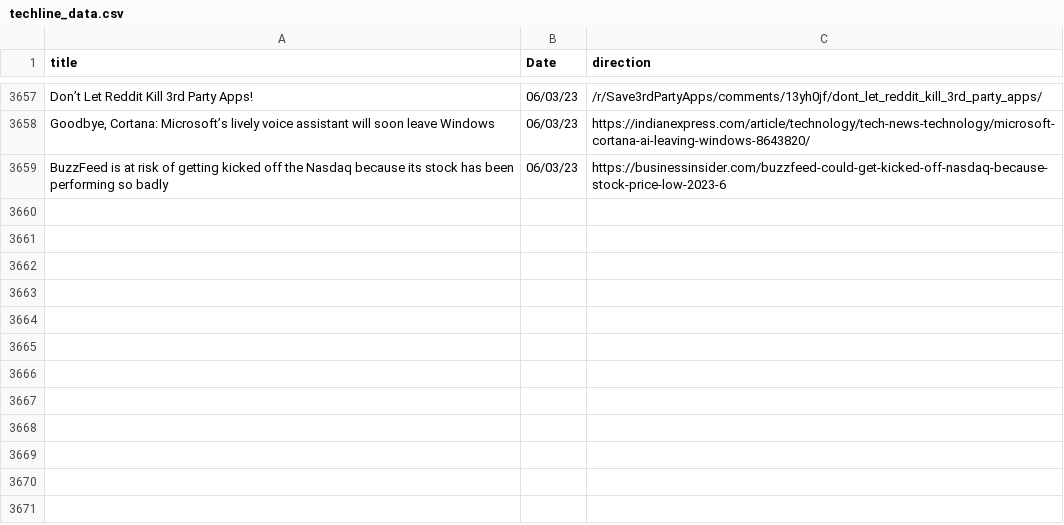
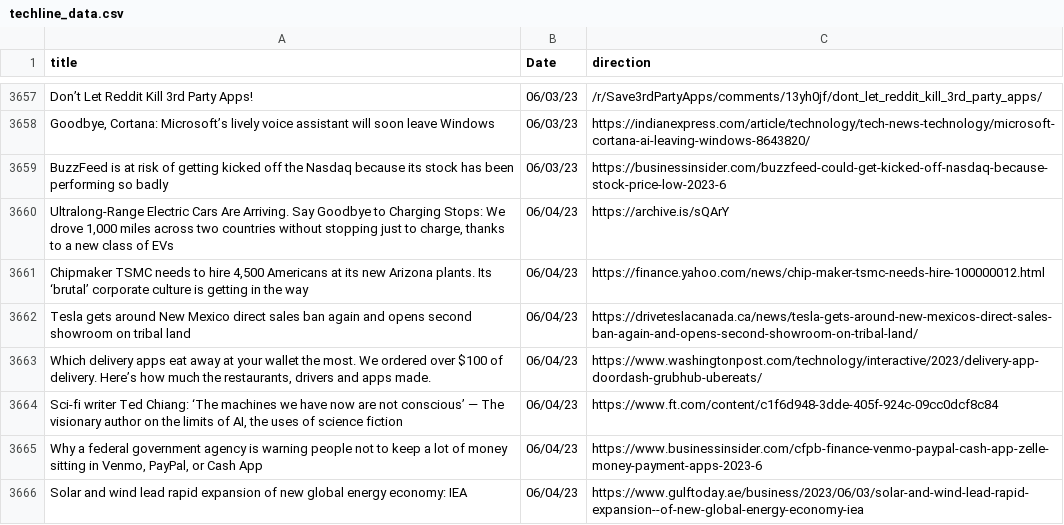
Before and after one commit to jesusyanez/Reddit-scraper-to-html-table, a CSV file: data/techline_data.csv, drawn as a sheet; only a part is shown, gaps mark what is left out; the diff names each change by its address in the sheet, - before the commit and + after, or states it on an @@ line.

```diff
--- a/data/techline_data.csv
+++ b/data/techline_data.csv
+row 3660: Ultralong-Range Electric Cars Are Arriving. Say Goodbye to Charging Stops: We drove 1,000 miles across two countries without stopping just to charge, thanks to a new class of EVs | 06/04/23 | https://archive.is/sQArY
+row 3661: Chipmaker TSMC needs to hire 4,500 Americans at its new Arizona plants. Its ‘brutal’ corporate culture is getting in the way | 06/04/23 | https://finance.yahoo.com/news/chip-maker-tsmc-needs-hire-100000012.html
+row 3662: Tesla gets around New Mexico direct sales ban again and opens second showroom on tribal land | 06/04/23 | https://driveteslacanada.ca/news/tesla-gets-around-new-mexicos-direct-sales-ban-again-and-opens-second-showroom-on-tribal-land/
+row 3663: Which delivery apps eat away at your wallet the most. We ordered over $100 of delivery. Here’s how much the restaurants, drivers and apps made. | 06/04/23 | https://www.washingtonpost.com/technology/interactive/2023/delivery-app-doordash-grubhub-ubereats/
+row 3664: Sci-fi writer Ted Chiang: ‘The machines we have now are not conscious’ — The visionary author on the limits of AI, the uses of science fiction | 06/04/23 | https://www.ft.com/content/c1f6d948-3dde-405f-924c-09cc0dcf8c84
+row 3665: Why a federal government agency is warning people not to keep a lot of money sitting in Venmo, PayPal, or Cash App | 06/04/23 | https://www.businessinsider.com/cfpb-finance-venmo-paypal-cash-app-zelle-money-payment-apps-2023-6
+row 3666: Solar and wind lead rapid expansion of new global energy economy: IEA | 06/04/23 | https://www.gulftoday.ae/business/2023/06/03/solar-and-wind-lead-rapid-expansion--of-new-global-energy-economy-iea
```
Also changed, not shown: data/reddit_submissions.csv.
